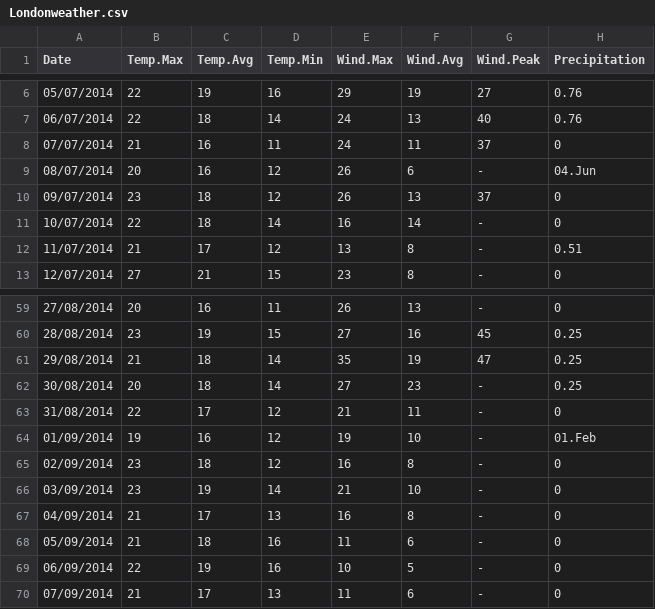
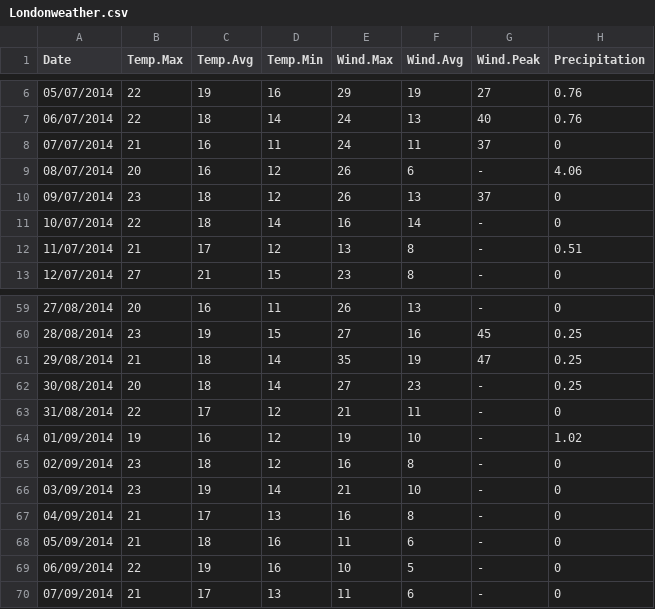
Before and after one commit to franksoong/londonweather2014, a CSV file: Londonweather.csv, drawn as a sheet; only a part is shown, gaps mark what is left out; the diff covers the shown part only; the diff names each change by its address in the sheet, - before the commit and + after, or states it on an @@ line.

```diff
--- a/Londonweather.csv
+++ b/Londonweather.csv
-H9 (Precipitation): 04.Jun
+H9 (Precipitation): 4.06
-H64 (Precipitation): 01.Feb
+H64 (Precipitation): 1.02
```
Also changed, not shown: 10 edited cells elsewhere in this file, 1 other file.
